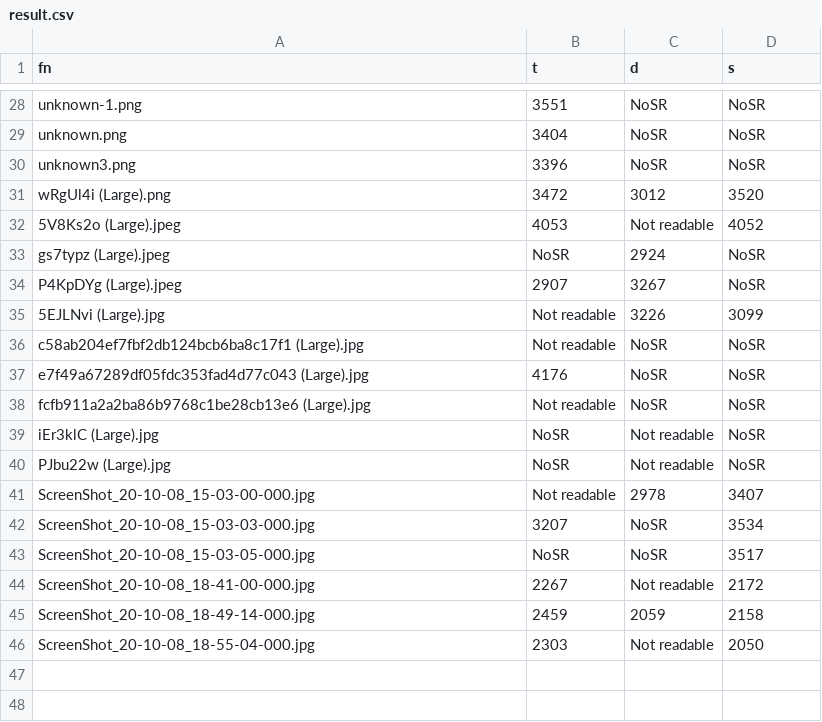
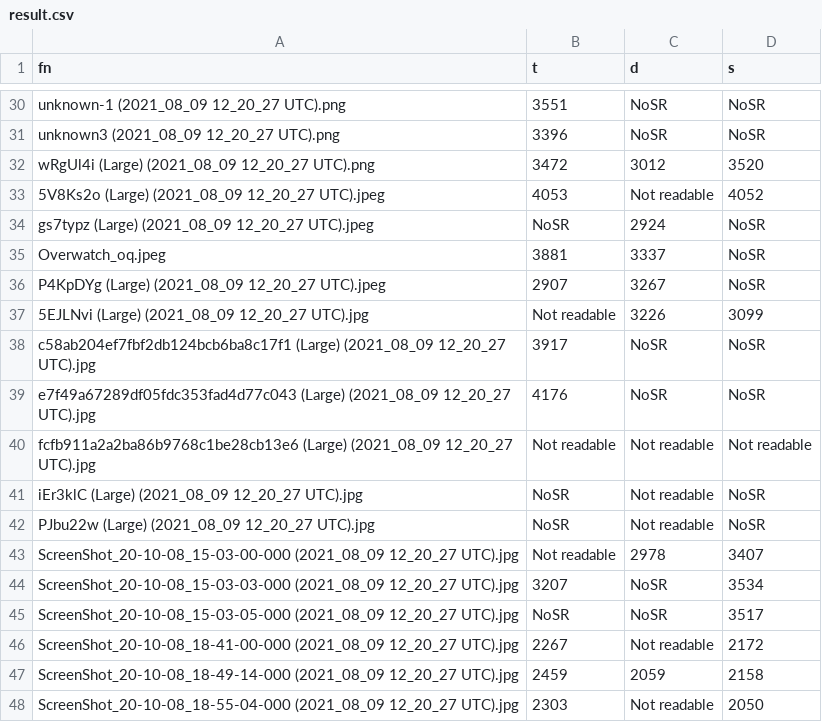
Before and after one commit to Yesat/SR_OCR-GitGud, a CSV file: Results/result.csv, drawn as a sheet; only a part is shown, gaps mark what is left out; removed rows and columns are numbered as before the commit, all else as after; the diff covers the shown part only; the diff names each change by its address in the sheet, - before the commit and + after, or states it on an @@ line.

```diff
--- a/Results/result.csv
+++ b/Results/result.csv
-A30 (fn): unknown-1.png
+A30 (fn): unknown-1 (2021_08_09 12_20_27 UTC).png
-row 29: unknown.png | 3404 | NoSR | NoSR
-A31 (fn): unknown3.png
+A31 (fn): unknown3 (2021_08_09 12_20_27 UTC).png
-A32 (fn): wRgUl4i (Large).png
+A32 (fn): wRgUl4i (Large) (2021_08_09 12_20_27 UTC).png
-A33 (fn): 5V8Ks2o (Large).jpeg
+A33 (fn): 5V8Ks2o (Large) (2021_08_09 12_20_27 UTC).jpeg
-A34 (fn): gs7typz (Large).jpeg
+A34 (fn): gs7typz (Large) (2021_08_09 12_20_27 UTC).jpeg
+row 35: Overwatch_oq.jpeg | 3881 | 3337 | NoSR
-A36 (fn): P4KpDYg (Large).jpeg
+A36 (fn): P4KpDYg (Large) (2021_08_09 12_20_27 UTC).jpeg
-A37 (fn): 5EJLNvi (Large).jpg
+A37 (fn): 5EJLNvi (Large) (2021_08_09 12_20_27 UTC).jpg
-A38 (fn): c58ab204ef7fbf2db124bcb6ba8c17f1 (Large).jpg
+A38 (fn): c58ab204ef7fbf2db124bcb6ba8c17f1 (Large) (2021_08_09 12_20_27 UTC).jpg
-B38 (t): Not readable
+B38 (t): 3917
-A39 (fn): e7f49a67289df05fdc353fad4d77c043 (Large).jpg
+A39 (fn): e7f49a67289df05fdc353fad4d77c043 (Large) (2021_08_09 12_20_27 UTC).jpg
-row 38: fcfb911a2a2ba86b9768c1be28cb13e6 (Large).jpg | Not readable | NoSR | NoSR
+row 40: fcfb911a2a2ba86b9768c1be28cb13e6 (Large) (2021_08_09 12_20_27 UTC).jpg | Not readable | Not readable | Not readable
-A41 (fn): iEr3klC (Large).jpg
+A41 (fn): iEr3klC (Large) (2021_08_09 12_20_27 UTC).jpg
-A42 (fn): PJbu22w (Large).jpg
+A42 (fn): PJbu22w (Large) (2021_08_09 12_20_27 UTC).jpg
-A43 (fn): ScreenShot_20-10-08_15-03-00-000.jpg
+A43 (fn): ScreenShot_20-10-08_15-03-00-000 (2021_08_09 12_20_27 UTC).jpg
-A44 (fn): ScreenShot_20-10-08_15-03-03-000.jpg
+A44 (fn): ScreenShot_20-10-08_15-03-03-000 (2021_08_09 12_20_27 UTC).jpg
-A45 (fn): ScreenShot_20-10-08_15-03-05-000.jpg
+A45 (fn): ScreenShot_20-10-08_15-03-05-000 (2021_08_09 12_20_27 UTC).jpg
-A46 (fn): ScreenShot_20-10-08_18-41-00-000.jpg
+A46 (fn): ScreenShot_20-10-08_18-41-00-000 (2021_08_09 12_20_27 UTC).jpg
-A47 (fn): ScreenShot_20-10-08_18-49-14-000.jpg
+A47 (fn): ScreenShot_20-10-08_18-49-14-000 (2021_08_09 12_20_27 UTC).jpg
-A48 (fn): ScreenShot_20-10-08_18-55-04-000.jpg
+A48 (fn): ScreenShot_20-10-08_18-55-04-000 (2021_08_09 12_20_27 UTC).jpg
```
Also changed, not shown: 2 added rows and 27 edited cells elsewhere in this file, 5 other files.
